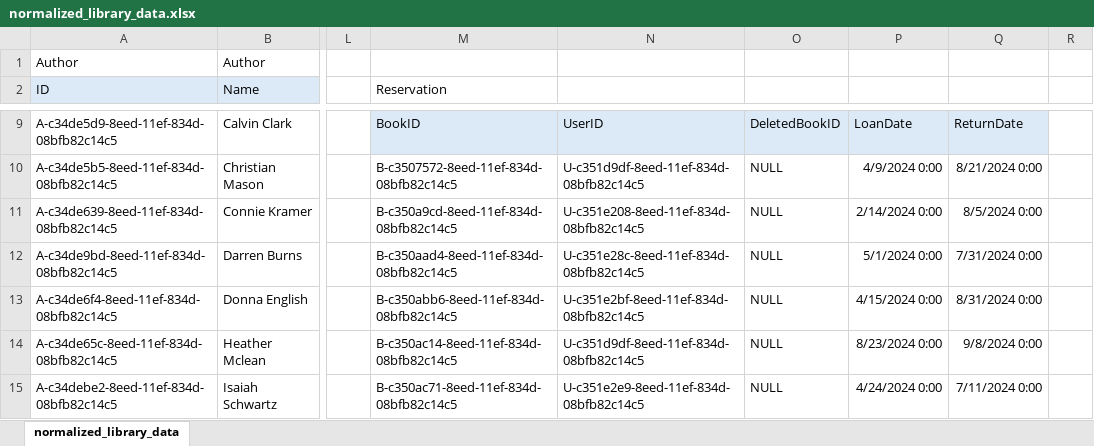
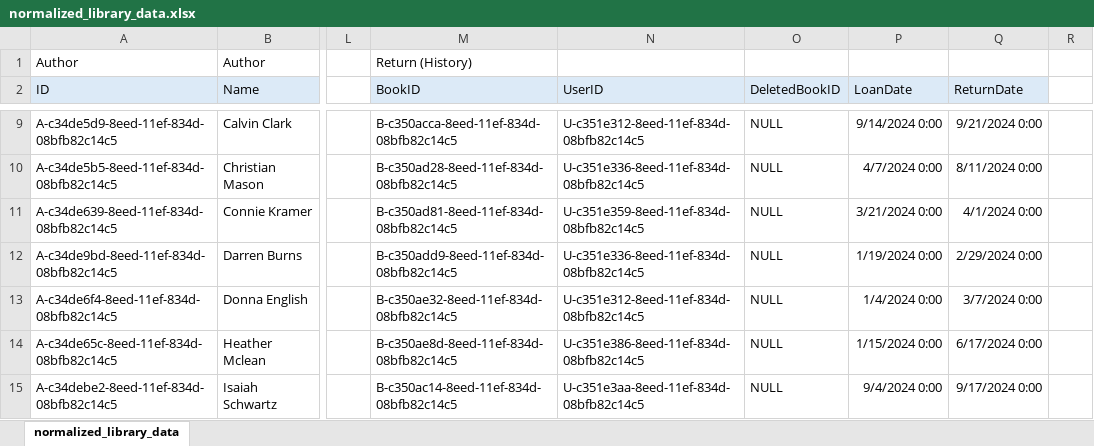
Before and after one commit to kengomatsuo/dbsigmarizz, an Excel workbook: data/normalized_library_data.xlsx, sheet normalized_library_data, drawn as a sheet; only a part is shown, gaps mark what is left out; values as stored, in another font and other column widths than the file's, no borders; the diff covers the shown part only; the diff names each change by its address in the sheet, - before the commit and + after, or states it on an @@ line.

```diff
--- a/data/normalized_library_data.xlsx (sheet normalized_library_data)
+++ b/data/normalized_library_data.xlsx (sheet normalized_library_data)
-M1 (BookID): (empty)
+M1 (BookID): Return (History)
-M2: Reservation
+M2: BookID
-M2:Q2 fill: none
+M2:Q2 fill: #DCEAF7
-N2: (empty)
+N2: UserID
-O2: (empty)
+O2: DeletedBookID
-P2: (empty)
+P2: LoanDate
-Q2: (empty)
+Q2: ReturnDate
-M9 (BookID): BookID
+M9 (BookID): B-c350acca-8eed-11ef-834d-08bfb82c14c5
-M9:Q9 fill: #DCEAF7
+M9:Q9 fill: none
-N9 (UserID): UserID
+N9 (UserID): U-c351e312-8eed-11ef-834d-08bfb82c14c5
-O9 (DeletedBookID): DeletedBookID
+O9 (DeletedBookID): NULL
-P9 (LoanDate): LoanDate
+P9 (LoanDate): 9/14/2024 0:00
-Q9 (ReturnDate): ReturnDate
+Q9 (ReturnDate): 9/21/2024 0:00
-M10 (BookID): B-c3507572-8eed-11ef-834d-08bfb82c14c5
+M10 (BookID): B-c350ad28-8eed-11ef-834d-08bfb82c14c5
-N10 (UserID): U-c351d9df-8eed-11ef-834d-08bfb82c14c5
+N10 (UserID): U-c351e336-8eed-11ef-834d-08bfb82c14c5
-P10 (LoanDate): 4/9/2024 0:00
+P10 (LoanDate): 4/7/2024 0:00
-Q10 (ReturnDate): 8/21/2024 0:00
+Q10 (ReturnDate): 8/11/2024 0:00
-M11 (BookID): B-c350a9cd-8eed-11ef-834d-08bfb82c14c5
+M11 (BookID): B-c350ad81-8eed-11ef-834d-08bfb82c14c5
-N11 (UserID): U-c351e208-8eed-11ef-834d-08bfb82c14c5
+N11 (UserID): U-c351e359-8eed-11ef-834d-08bfb82c14c5
-P11 (LoanDate): 2/14/2024 0:00
+P11 (LoanDate): 3/21/2024 0:00
-Q11 (ReturnDate): 8/5/2024 0:00
+Q11 (ReturnDate): 4/1/2024 0:00
-M12 (BookID): B-c350aad4-8eed-11ef-834d-08bfb82c14c5
+M12 (BookID): B-c350add9-8eed-11ef-834d-08bfb82c14c5
-N12 (UserID): U-c351e28c-8eed-11ef-834d-08bfb82c14c5
+N12 (UserID): U-c351e336-8eed-11ef-834d-08bfb82c14c5
-P12 (LoanDate): 5/1/2024 0:00
+P12 (LoanDate): 1/19/2024 0:00
-Q12 (ReturnDate): 7/31/2024 0:00
+Q12 (ReturnDate): 2/29/2024 0:00
-M13 (BookID): B-c350abb6-8eed-11ef-834d-08bfb82c14c5
+M13 (BookID): B-c350ae32-8eed-11ef-834d-08bfb82c14c5
-N13 (UserID): U-c351e2bf-8eed-11ef-834d-08bfb82c14c5
+N13 (UserID): U-c351e312-8eed-11ef-834d-08bfb82c14c5
-P13 (LoanDate): 4/15/2024 0:00
+P13 (LoanDate): 1/4/2024 0:00
-Q13 (ReturnDate): 8/31/2024 0:00
+Q13 (ReturnDate): 3/7/2024 0:00
-M14 (BookID): B-c350ac14-8eed-11ef-834d-08bfb82c14c5
+M14 (BookID): B-c350ae8d-8eed-11ef-834d-08bfb82c14c5
-N14 (UserID): U-c351d9df-8eed-11ef-834d-08bfb82c14c5
+N14 (UserID): U-c351e386-8eed-11ef-834d-08bfb82c14c5
-P14 (LoanDate): 8/23/2024 0:00
+P14 (LoanDate): 1/15/2024 0:00
-Q14 (ReturnDate): 9/8/2024 0:00
+Q14 (ReturnDate): 6/17/2024 0:00
-M15 (BookID): B-c350ac71-8eed-11ef-834d-08bfb82c14c5
+M15 (BookID): B-c350ac14-8eed-11ef-834d-08bfb82c14c5
-N15 (UserID): U-c351e2e9-8eed-11ef-834d-08bfb82c14c5
+N15 (UserID): U-c351e3aa-8eed-11ef-834d-08bfb82c14c5
-P15 (LoanDate): 4/24/2024 0:00
+P15 (LoanDate): 9/4/2024 0:00
-Q15 (ReturnDate): 7/11/2024 0:00
+Q15 (ReturnDate): 9/17/2024 0:00
```
Also changed, not shown: 7 removed rows, 154 edited cells and cell formats elsewhere in this sheet, 2 other files.
